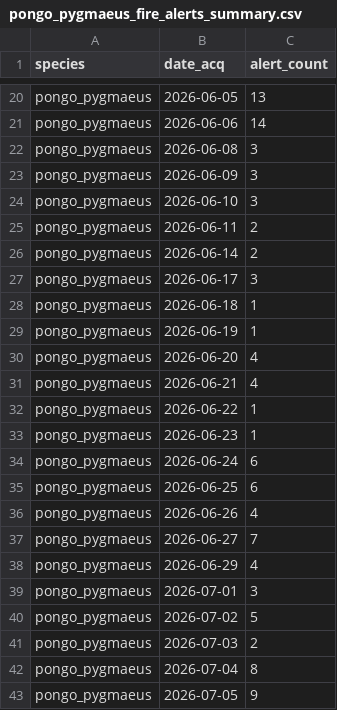
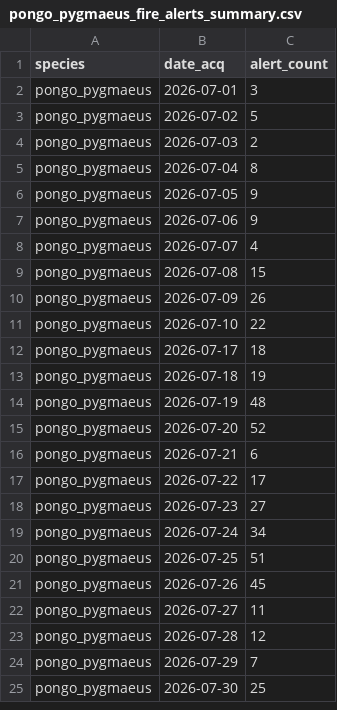
Before and after one commit to sergewich/orangutan-dashboard, a CSV file: data/fire/pongo_pygmaeus_fire_alerts_summary.csv, drawn as a sheet; only a part is shown, gaps mark what is left out; the shorter side is filled out with more unchanged rows; removed rows and columns are numbered as before the commit, all else as after; the diff covers the shown part only; the diff names each change by its address in the sheet, - before the commit and + after, or states it on an @@ line.

```diff
--- a/data/fire/pongo_pygmaeus_fire_alerts_summary.csv
+++ b/data/fire/pongo_pygmaeus_fire_alerts_summary.csv
-row 20: pongo_pygmaeus | 2026-06-05 | 13
-row 21: pongo_pygmaeus | 2026-06-06 | 14
-row 22: pongo_pygmaeus | 2026-06-08 | 3
-row 23: pongo_pygmaeus | 2026-06-09 | 3
-row 24: pongo_pygmaeus | 2026-06-10 | 3
-row 25: pongo_pygmaeus | 2026-06-11 | 2
-row 26: pongo_pygmaeus | 2026-06-14 | 2
-row 27: pongo_pygmaeus | 2026-06-17 | 3
-row 28: pongo_pygmaeus | 2026-06-18 | 1
-row 29: pongo_pygmaeus | 2026-06-19 | 1
-row 30: pongo_pygmaeus | 2026-06-20 | 4
-row 31: pongo_pygmaeus | 2026-06-21 | 4
-row 32: pongo_pygmaeus | 2026-06-22 | 1
-row 33: pongo_pygmaeus | 2026-06-23 | 1
-row 34: pongo_pygmaeus | 2026-06-24 | 6
-row 35: pongo_pygmaeus | 2026-06-25 | 6
-row 36: pongo_pygmaeus | 2026-06-26 | 4
-row 37: pongo_pygmaeus | 2026-06-27 | 7
-row 38: pongo_pygmaeus | 2026-06-29 | 4
```
Also changed, not shown: 1 added row, 18 removed rows and 1 edited cell elsewhere in this file, data/fire/pongo_abelii_fire_alerts_summary.csv, 4 other files.
